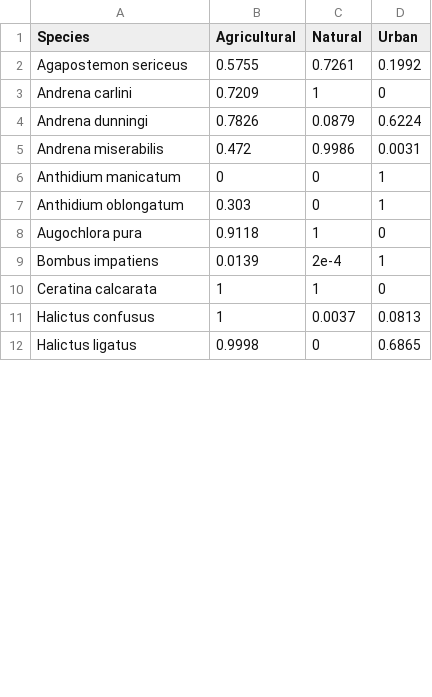
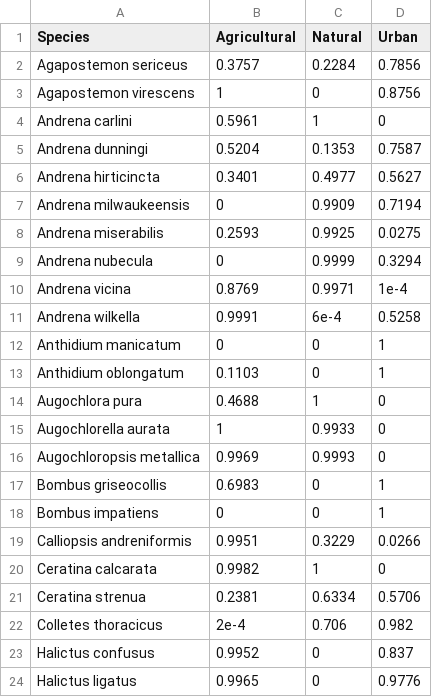
Before and after one commit to ibartomeus/declines_brain, a CSV file: Data/Usa_data/preferences_usa.csv, drawn as a sheet; only a part is shown; the diff covers the shown part only.

```diff
--- a/Data/Usa_data/preferences_usa.csv
+++ b/Data/Usa_data/preferences_usa.csv
@@ -1,12 +1,24 @@
 Species,Agricultural,Natural,Urban
-Agapostemon sericeus,0.5755,0.7261,0.1992
-Andrena carlini,0.7209,1,0
-Andrena dunningi,0.7826,0.0879,0.6224
-Andrena miserabilis,0.472,0.9986,0.0031
+Agapostemon sericeus,0.3757,0.2284,0.7856
+Agapostemon virescens,1,0,0.8756
+Andrena carlini,0.5961,1,0
+Andrena dunningi,0.5204,0.1353,0.7587
+Andrena hirticincta,0.3401,0.4977,0.5627
+Andrena milwaukeensis,0,0.9909,0.7194
+Andrena miserabilis,0.2593,0.9925,0.0275
+Andrena nubecula,0,0.9999,0.3294
+Andrena vicina,0.8769,0.9971,1e-4
+Andrena wilkella,0.9991,6e-4,0.5258
 Anthidium manicatum,0,0,1
-Anthidium oblongatum,0.303,0,1
-Augochlora pura,0.9118,1,0
-Bombus impatiens,0.0139,2e-4,1
-Ceratina calcarata,1,1,0
-Halictus confusus,1,0.0037,0.0813
-Halictus ligatus,0.9998,0,0.6865
+Anthidium oblongatum,0.1103,0,1
+Augochlora pura,0.4688,1,0
+Augochlorella aurata,1,0.9933,0
+Augochloropsis metallica,0.9969,0.9993,0
+Bombus griseocollis,0.6983,0,1
+Bombus impatiens,0,0,1
+Calliopsis andreniformis,0.9951,0.3229,0.0266
+Ceratina calcarata,0.9982,1,0
+Ceratina strenua,0.2381,0.6334,0.5706
+Colletes thoracicus,2e-4,0.706,0.982
+Halictus confusus,0.9952,0,0.837
+Halictus ligatus,0.9965,0,0.9776
```
Also changed, not shown: 6 added rows and 16 edited cells elsewhere in this file, Data/Europe_data/preferences_europe.csv, Data/Usa_data/preferences_usa_qualitative.csv, 8 other files.
